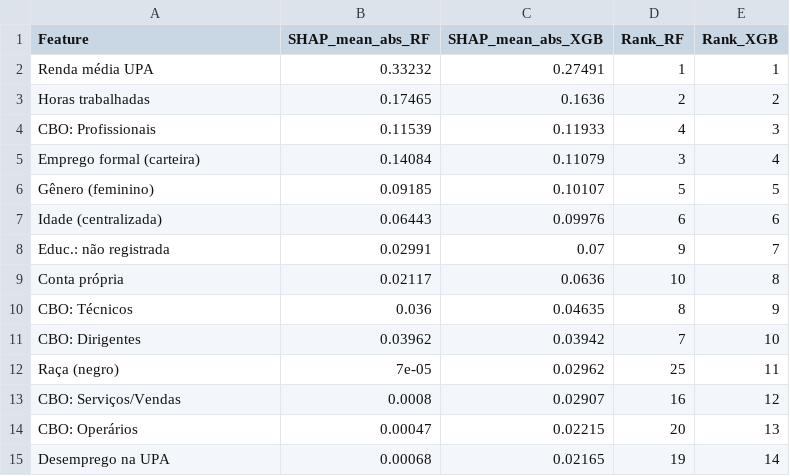
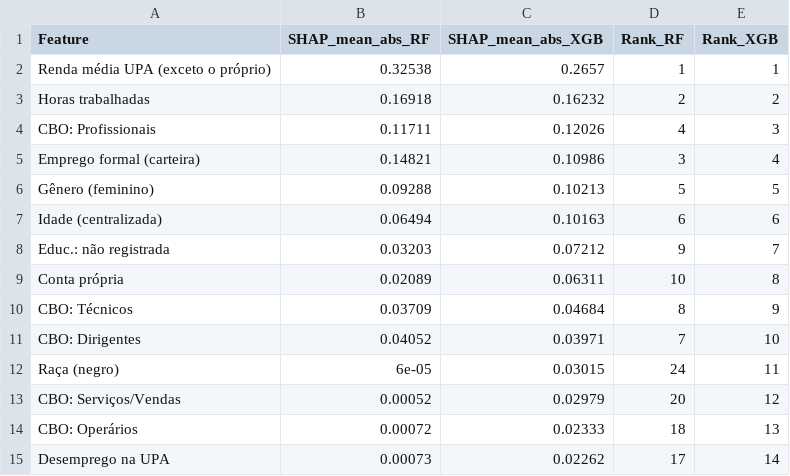
Before and after one commit to rickinrj-ux/ProjetoRacismoPNAD, a CSV file: outputs/tables/shap_importance_comparada.csv, drawn as a sheet; only a part is shown; the diff covers the shown part only.

```diff
--- a/outputs/tables/shap_importance_comparada.csv
+++ b/outputs/tables/shap_importance_comparada.csv
@@ -1,15 +1,15 @@
 Feature,SHAP_mean_abs_RF,SHAP_mean_abs_XGB,Rank_RF,Rank_XGB
-Renda média UPA,0.33232,0.27491,1,1
-Horas trabalhadas,0.17465,0.1636,2,2
-CBO: Profissionais,0.11539,0.11933,4,3
-Emprego formal (carteira),0.14084,0.11079,3,4
-Gênero (feminino),0.09185,0.10107,5,5
-Idade (centralizada),0.06443,0.09976,6,6
-Educ.: não registrada,0.02991,0.07,9,7
-Conta própria,0.02117,0.0636,10,8
-CBO: Técnicos,0.036,0.04635,8,9
-CBO: Dirigentes,0.03962,0.03942,7,10
-Raça (negro),7e-05,0.02962,25,11
-CBO: Serviços/Vendas,0.0008,0.02907,16,12
-CBO: Operários,0.00047,0.02215,20,13
-Desemprego na UPA,0.00068,0.02165,19,14
+Renda média UPA (exceto o próprio),0.32538,0.2657,1,1
+Horas trabalhadas,0.16918,0.16232,2,2
+CBO: Profissionais,0.11711,0.12026,4,3
+Emprego formal (carteira),0.14821,0.10986,3,4
+Gênero (feminino),0.09288,0.10213,5,5
+Idade (centralizada),0.06494,0.10163,6,6
+Educ.: não registrada,0.03203,0.07212,9,7
+Conta própria,0.02089,0.06311,10,8
+CBO: Técnicos,0.03709,0.04684,8,9
+CBO: Dirigentes,0.04052,0.03971,7,10
+Raça (negro),6e-05,0.03015,24,11
+CBO: Serviços/Vendas,0.00052,0.02979,20,12
+CBO: Operários,0.00072,0.02333,18,13
+Desemprego na UPA,0.00073,0.02262,17,14
```
Also changed, not shown: 4 added rows, 4 removed rows and 26 edited cells elsewhere in this file, 29 other files.
